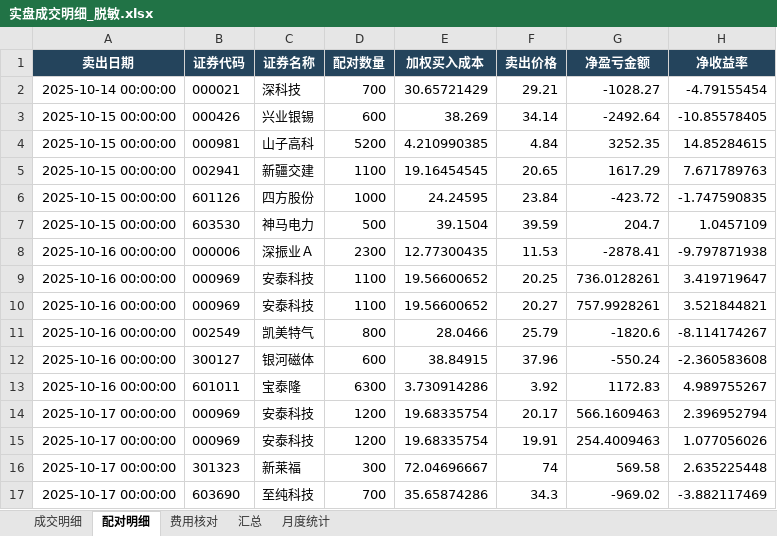
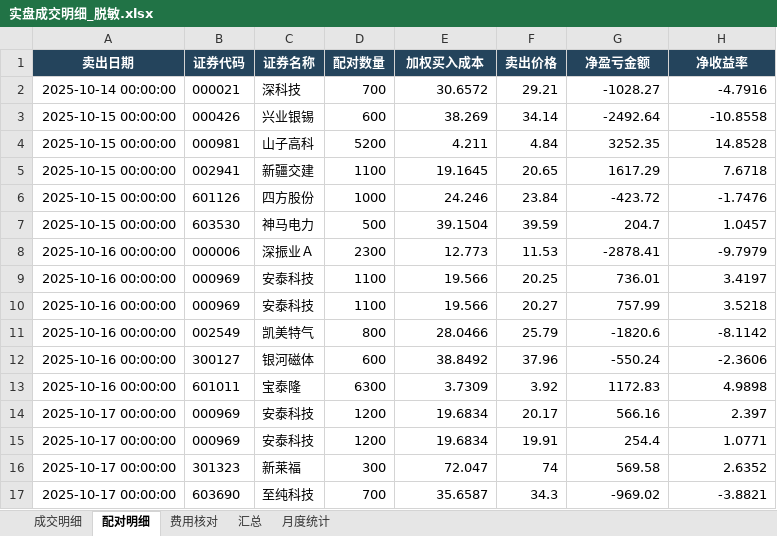
Before and after one commit to quantjuzi/fanbao_strategy, an Excel workbook: 结果/实盘成交明细_脱敏.xlsx, sheet 配对明细, drawn as a sheet; only a part is shown; values as stored, in another font and other column widths than the file's, no borders; the diff covers the shown part only; the diff names each change by its address in the sheet, - before the commit and + after, or states it on an @@ line.

```diff
--- a/结果/实盘成交明细_脱敏.xlsx (sheet 配对明细)
+++ b/结果/实盘成交明细_脱敏.xlsx (sheet 配对明细)
-E2 (加权买入成本): 30.65721429
+E2 (加权买入成本): 30.6572
-H2 (净收益率): -4.79155454
+H2 (净收益率): -4.7916
-H3 (净收益率): -10.85578405
+H3 (净收益率): -10.8558
-E4 (加权买入成本): 4.210990385
+E4 (加权买入成本): 4.211
-H4 (净收益率): 14.85284615
+H4 (净收益率): 14.8528
-E5 (加权买入成本): 19.16454545
+E5 (加权买入成本): 19.1645
-H5 (净收益率): 7.671789763
+H5 (净收益率): 7.6718
-E6 (加权买入成本): 24.24595
+E6 (加权买入成本): 24.246
-H6 (净收益率): -1.747590835
+H6 (净收益率): -1.7476
-H7 (净收益率): 1.0457109
+H7 (净收益率): 1.0457
-E8 (加权买入成本): 12.77300435
+E8 (加权买入成本): 12.773
-H8 (净收益率): -9.797871938
+H8 (净收益率): -9.7979
-E9:E10 (加权买入成本): 19.56600652
+E9:E10 (加权买入成本): 19.566
-G9 (净盈亏金额): 736.0128261
+G9 (净盈亏金额): 736.01
-H9 (净收益率): 3.419719647
+H9 (净收益率): 3.4197
-G10 (净盈亏金额): 757.9928261
+G10 (净盈亏金额): 757.99
-H10 (净收益率): 3.521844821
+H10 (净收益率): 3.5218
-H11 (净收益率): -8.114174267
+H11 (净收益率): -8.1142
-E12 (加权买入成本): 38.84915
+E12 (加权买入成本): 38.8492
-H12 (净收益率): -2.360583608
+H12 (净收益率): -2.3606
-E13 (加权买入成本): 3.730914286
+E13 (加权买入成本): 3.7309
-H13 (净收益率): 4.989755267
+H13 (净收益率): 4.9898
-E14:E15 (加权买入成本): 19.68335754
+E14:E15 (加权买入成本): 19.6834
-G14 (净盈亏金额): 566.1609463
+G14 (净盈亏金额): 566.16
-H14 (净收益率): 2.396952794
+H14 (净收益率): 2.397
-G15 (净盈亏金额): 254.4009463
+G15 (净盈亏金额): 254.4
-H15 (净收益率): 1.077056026
+H15 (净收益率): 1.0771
-E16 (加权买入成本): 72.04696667
+E16 (加权买入成本): 72.047
-H16 (净收益率): 2.635225448
+H16 (净收益率): 2.6352
-E17 (加权买入成本): 35.65874286
+E17 (加权买入成本): 35.6587
-H17 (净收益率): -3.882117469
+H17 (净收益率): -3.8821
```
Also changed, not shown: 1439 edited cells elsewhere in this sheet, sheet 月度统计, sheet 汇总, 2 other files.
